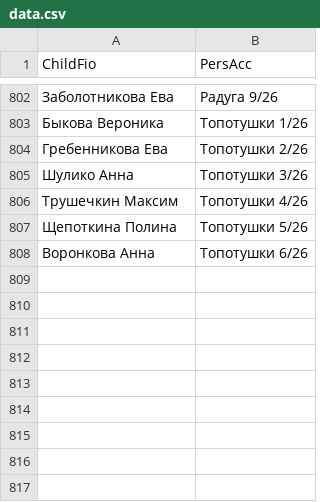
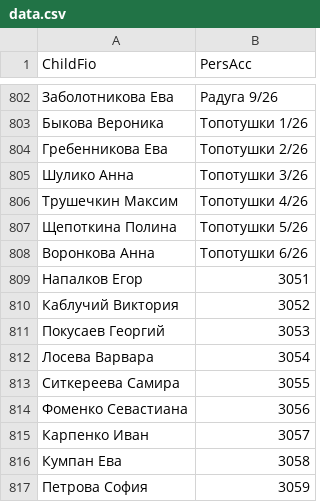
Before and after one commit to dshi4vlg-beep/qr, a CSV file: data.csv, drawn as a sheet; only a part is shown, gaps mark what is left out; the diff names each change by its address in the sheet, - before the commit and + after, or states it on an @@ line.

Commit message:
Update data.csv

```diff
--- a/data.csv
+++ b/data.csv
+row 809: Напалков Егор | 3051
+row 810: Каблучий Виктория | 3052
+row 811: Покусаев Георгий | 3053
+row 812: Лосева Варвара | 3054
+row 813: Ситкереева Самира | 3055
+row 814: Фоменко Севастиана | 3056
+row 815: Карпенко Иван | 3057
+row 816: Кумпан Ева | 3058
+row 817: Петрова София | 3059
```
